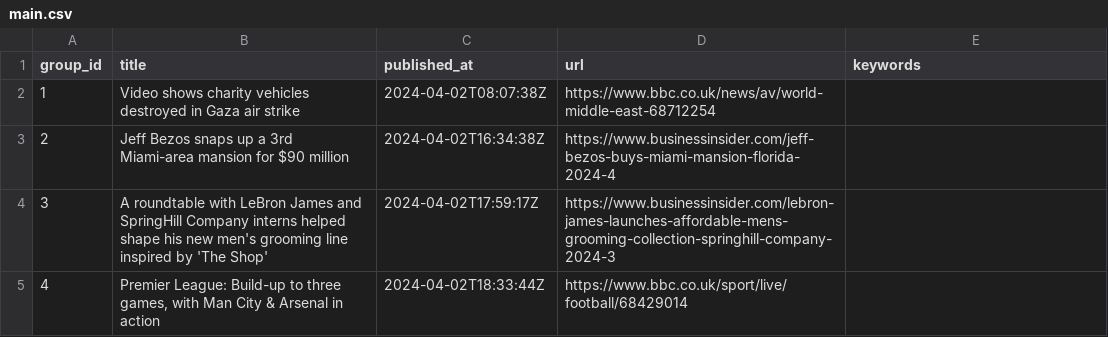
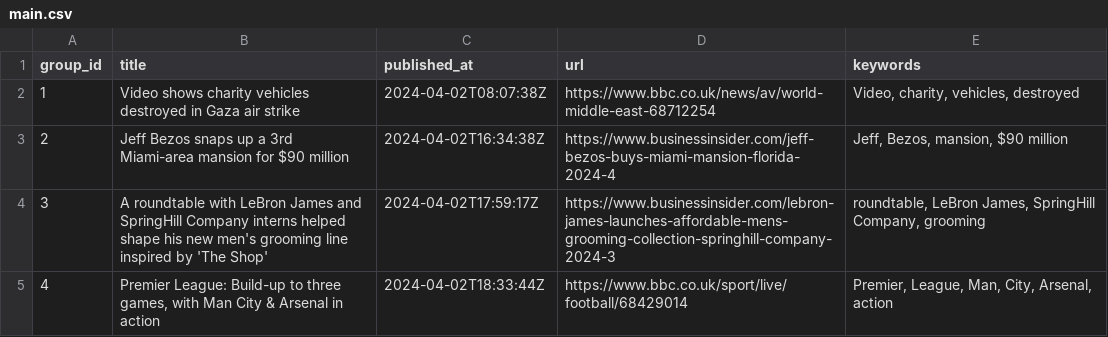
Before and after one commit to ritikaasri/newsgame, a CSV file: web/data/main.csv, drawn as a sheet.

Commit message:
Update keywords main.csv

```diff
--- a/web/data/main.csv
+++ b/web/data/main.csv
@@ -1,5 +1,5 @@
 group_id,title,published_at,url,keywords
-1,Video shows charity vehicles destroyed in Gaza air strike,2024-04-02T08:07:38Z,https://www.bbc.co.uk/news/av/world-middle-east-68712254,
-2,Jeff Bezos snaps up a 3rd Miami-area mansion for $90 million,2024-04-02T16:34:38Z,https://www.businessinsider.com/jeff-bezos-buys-miami-mansion-florida-2024-4,
-3,A roundtable with LeBron James and SpringHill Company interns helped shape his new men's grooming line inspired by 'The Shop',2024-04-02T17:59:17Z,https://www.businessinsider.com/lebron-james-launches-affordable-mens-grooming-collection-springhill-company-2024-3,
-4,"Premier League: Build-up to three games, with Man City & Arsenal in action",2024-04-02T18:33:44Z,https://www.bbc.co.uk/sport/live/football/68429014,
+1,Video shows charity vehicles destroyed in Gaza air strike,2024-04-02T08:07:38Z,https://www.bbc.co.uk/news/av/world-middle-east-68712254,"Video, charity, vehicles, destroyed"
+2,Jeff Bezos snaps up a 3rd Miami-area mansion for $90 million,2024-04-02T16:34:38Z,https://www.businessinsider.com/jeff-bezos-buys-miami-mansion-florida-2024-4,"Jeff, Bezos, mansion, $90 million"
+3,A roundtable with LeBron James and SpringHill Company interns helped shape his new men's grooming line inspired by 'The Shop',2024-04-02T17:59:17Z,https://www.businessinsider.com/lebron-james-launches-affordable-mens-grooming-collection-springhill-company-2024-3,"roundtable, LeBron James, SpringHill Company, grooming"
+4,"Premier League: Build-up to three games, with Man City & Arsenal in action",2024-04-02T18:33:44Z,https://www.bbc.co.uk/sport/live/football/68429014,"Premier, League, Man, City, Arsenal, action"
```
Also changed, not shown: history/history.csv.
